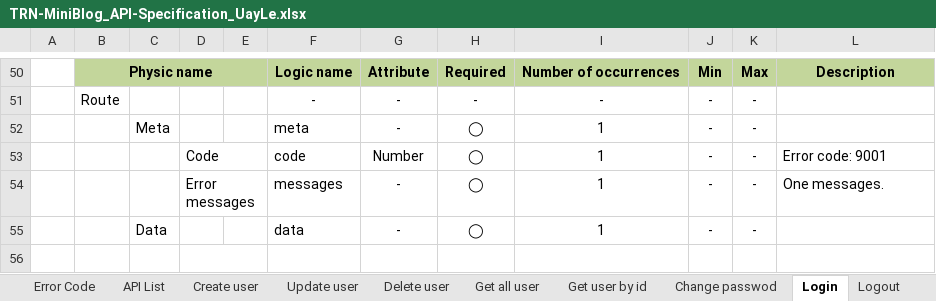
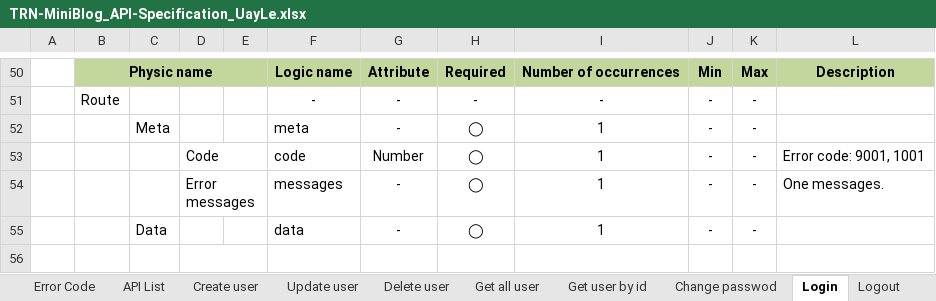
Before and after one commit to Mulodo-Java-Training/miniblog-le.uay, an Excel workbook: doc/backend/api/TRN-MiniBlog_API-Specification_UayLe.xlsx, sheet Login, drawn as a sheet; only a part is shown, gaps mark what is left out; values as stored, in another font and other column widths than the file's, no borders; charts and pictures not drawn; the diff names each change by its address in the sheet, - before the commit and + after, or states it on an @@ line.

```diff
--- a/doc/backend/api/TRN-MiniBlog_API-Specification_UayLe.xlsx (sheet Login)
+++ b/doc/backend/api/TRN-MiniBlog_API-Specification_UayLe.xlsx (sheet Login)
-L53: Error code: 9001
+L53: Error code: 9001, 1001
```
Also changed, not shown: sheet Error Code, sheet Create user, sheet Update status post, sheet Create post, sheet Change passwod, sheet Update post, charts or pictures.
